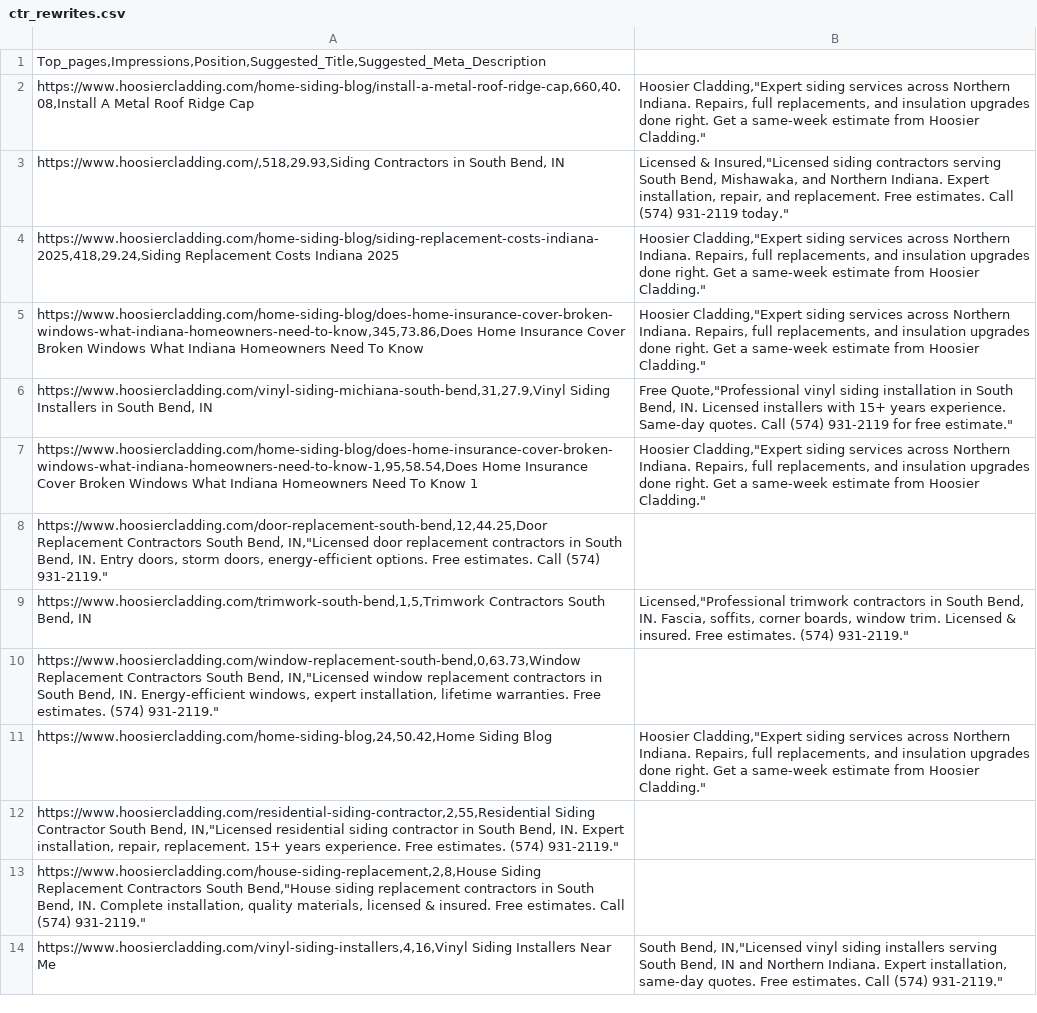
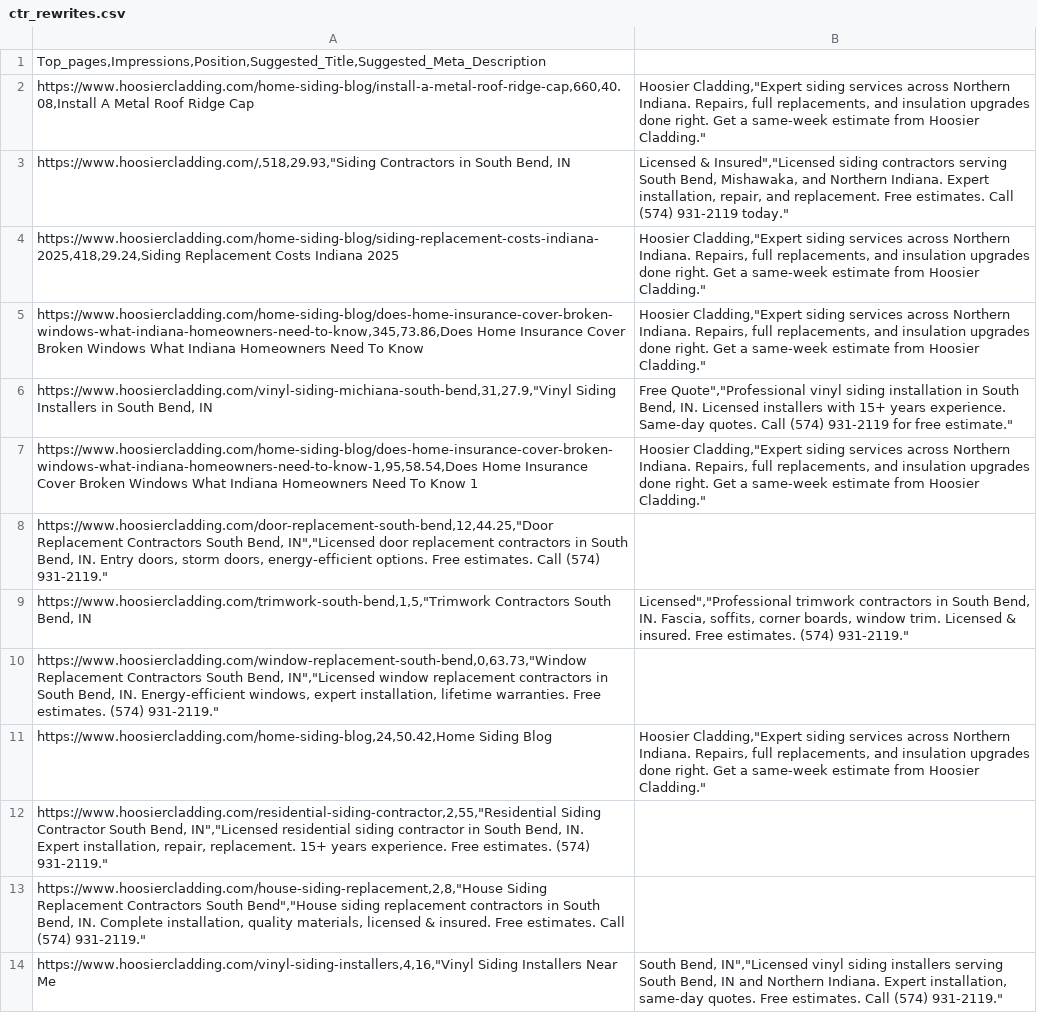
Before and after one commit to malwarescan/HoosierCladding, a CSV file: app/config/ctr_rewrites.csv, drawn as a sheet; the diff names each change by its address in the sheet, - before the commit and + after, or states it on an @@ line.

```diff
--- a/app/config/ctr_rewrites.csv
+++ b/app/config/ctr_rewrites.csv
-A3: https://www.hoosiercladding.com/,518,29.93,Siding Contractors in…
+A3: https://www.hoosiercladding.com/,518,29.93,"Siding Contractors in…
-B3: Licensed & Insured,"Licensed siding contractors…
+B3: Licensed & Insured","Licensed siding contractors…
-A6: https://www.hoosiercladding.com/vinyl-siding-michiana-south-bend,31,27.9,Vinyl Siding Installers…
+A6: https://www.hoosiercladding.com/vinyl-siding-michiana-south-bend,31,27.9,"Vinyl Siding Installers…
-B6: Free Quote,"Professional vinyl siding…
+B6: Free Quote","Professional vinyl siding…
-A8: https://www.hoosiercladding.com/door-replacement-south-bend,12,44.25,Door Replacement Contractors South Bend, IN,"Licensed door replacement…
+A8: https://www.hoosiercladding.com/door-replacement-south-bend,12,44.25,"Door Replacement Contractors South Bend, IN","Licensed door replacement…
-A9: https://www.hoosiercladding.com/trimwork-south-bend,1,5,Trimwork Contractors South…
+A9: https://www.hoosiercladding.com/trimwork-south-bend,1,5,"Trimwork Contractors South…
-B9: Licensed,"Professional trimwork contractors…
+B9: Licensed","Professional trimwork contractors…
-A10: https://www.hoosiercladding.com/window-replacement-south-bend,0,63.73,Window Replacement Contractors South Bend, IN,"Licensed window replacement…
+A10: https://www.hoosiercladding.com/window-replacement-south-bend,0,63.73,"Window Replacement Contractors South Bend, IN","Licensed window replacement…
-A12: https://www.hoosiercladding.com/residential-siding-contractor,2,55,Residential Siding Contractor South Bend, IN,"Licensed residential siding…
+A12: https://www.hoosiercladding.com/residential-siding-contractor,2,55,"Residential Siding Contractor South Bend, IN","Licensed residential siding…
-A13: https://www.hoosiercladding.com/house-siding-replacement,2,8,House Siding Replacement Contractors South Bend,"House siding replacement…
+A13: https://www.hoosiercladding.com/house-siding-replacement,2,8,"House Siding Replacement Contractors South Bend","House siding replacement…
-A14: https://www.hoosiercladding.com/vinyl-siding-installers,4,16,Vinyl Siding Installers…
+A14: https://www.hoosiercladding.com/vinyl-siding-installers,4,16,"Vinyl Siding Installers…
-B14: South Bend, IN,"Licensed vinyl siding…
+B14: South Bend, IN","Licensed vinyl siding…
```
Also changed, not shown: 5 other files.
